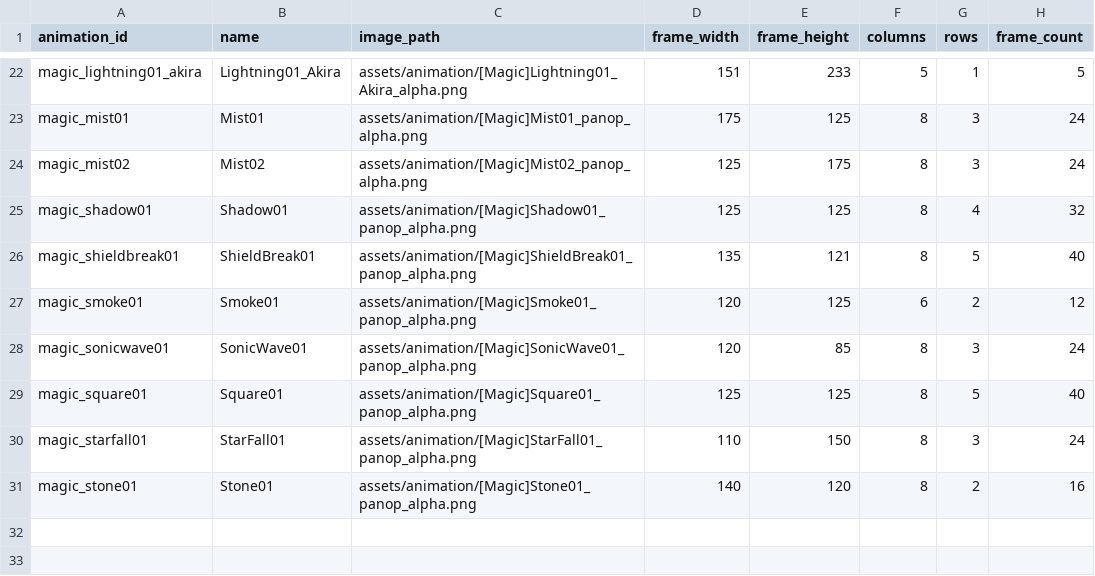
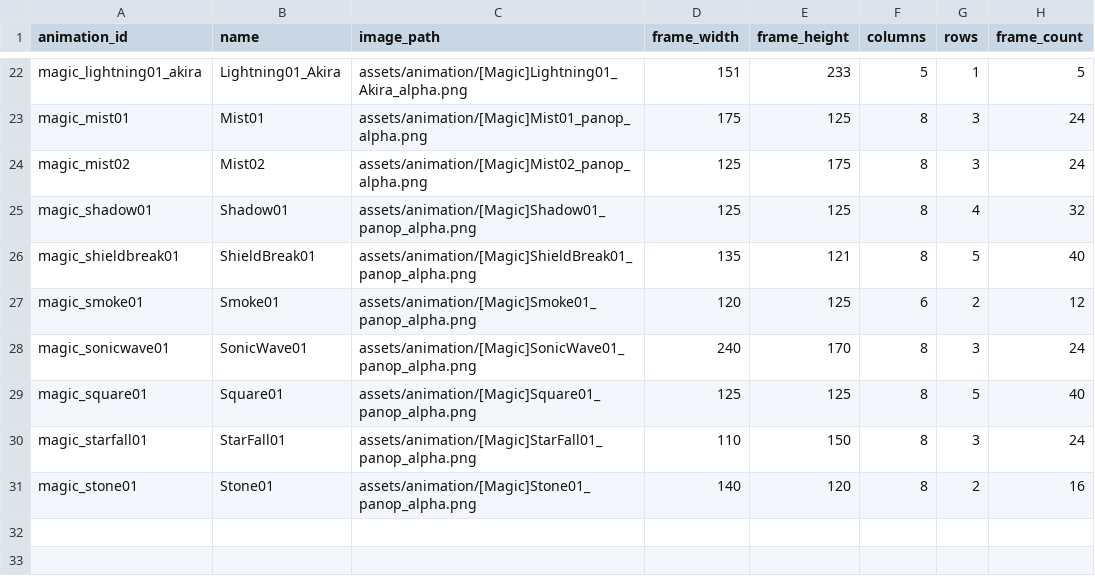
Before and after one commit to b16e17f18/MHB, a CSV file: data/animation.csv, drawn as a sheet; only a part is shown, gaps mark what is left out; the diff names each change by its address in the sheet, - before the commit and + after, or states it on an @@ line.

```diff
--- a/data/animation.csv
+++ b/data/animation.csv
-D28 (frame_width): 120
+D28 (frame_width): 240
-E28 (frame_height): 85
+E28 (frame_height): 170
```
Also changed, not shown: data/battle_effect.csv, 5 other files.
